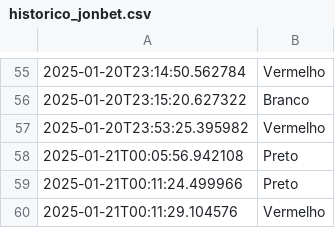
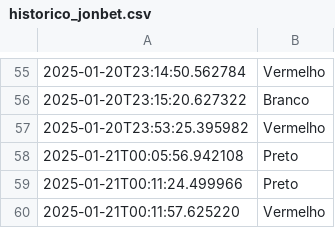
Before and after one commit to RooxMarkley/dados-robo, a CSV file: historico_jonbet.csv, drawn as a sheet; only a part is shown, gaps mark what is left out.

Commit message:
Atualização do arquivo CSV

```diff
--- a/historico_jonbet.csv
+++ b/historico_jonbet.csv
@@ -59,2 +59,2 @@
 2025-01-21T00:11:24.499966,Preto
-2025-01-21T00:11:29.104576,Vermelho
+2025-01-21T00:11:57.625220,Vermelho
```
